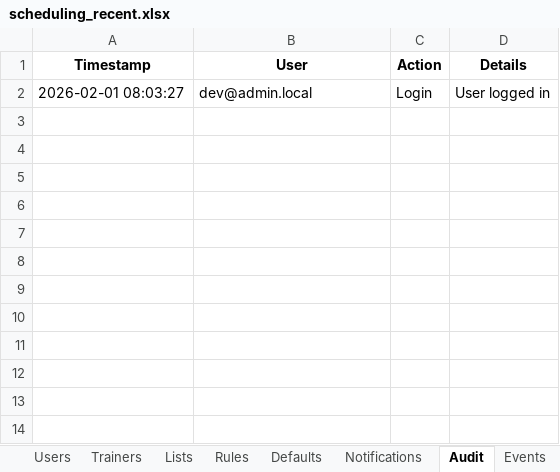
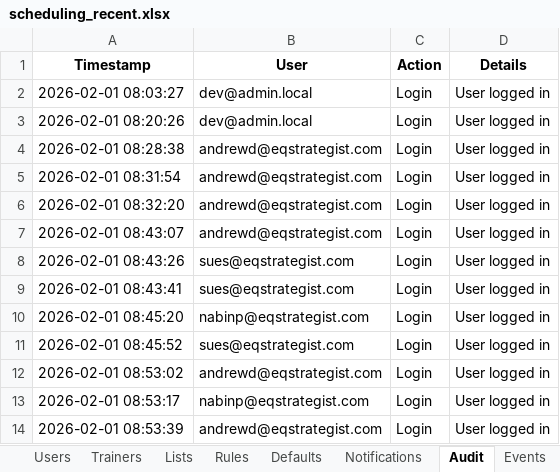
Before and after one commit to eqstrategist/events, an Excel workbook: scheduling_recent.xlsx, sheet Audit, drawn as a sheet; values as stored, in another font and other column widths than the file's, no borders; the diff names each change by its address in the sheet, - before the commit and + after, or states it on an @@ line.

```diff
--- a/scheduling_recent.xlsx (sheet Audit)
+++ b/scheduling_recent.xlsx (sheet Audit)
+row 3: 2026-02-01 08:20:26 | dev@admin.local | Login | User logged in
+row 4: 2026-02-01 08:28:38 | andrewd@eqstrategist.com | Login | User logged in
+row 5: 2026-02-01 08:31:54 | andrewd@eqstrategist.com | Login | User logged in
+row 6: 2026-02-01 08:32:20 | andrewd@eqstrategist.com | Login | User logged in
+row 7: 2026-02-01 08:43:07 | andrewd@eqstrategist.com | Login | User logged in
+row 8: 2026-02-01 08:43:26 | sues@eqstrategist.com | Login | User logged in
+row 9: 2026-02-01 08:43:41 | sues@eqstrategist.com | Login | User logged in
+row 10: 2026-02-01 08:45:20 | nabinp@eqstrategist.com | Login | User logged in
+row 11: 2026-02-01 08:45:52 | sues@eqstrategist.com | Login | User logged in
+row 12: 2026-02-01 08:53:02 | andrewd@eqstrategist.com | Login | User logged in
+row 13: 2026-02-01 08:53:17 | nabinp@eqstrategist.com | Login | User logged in
+row 14: 2026-02-01 08:53:39 | andrewd@eqstrategist.com | Login | User logged in
```
Also changed, not shown: sheet Users, 4 other files.
